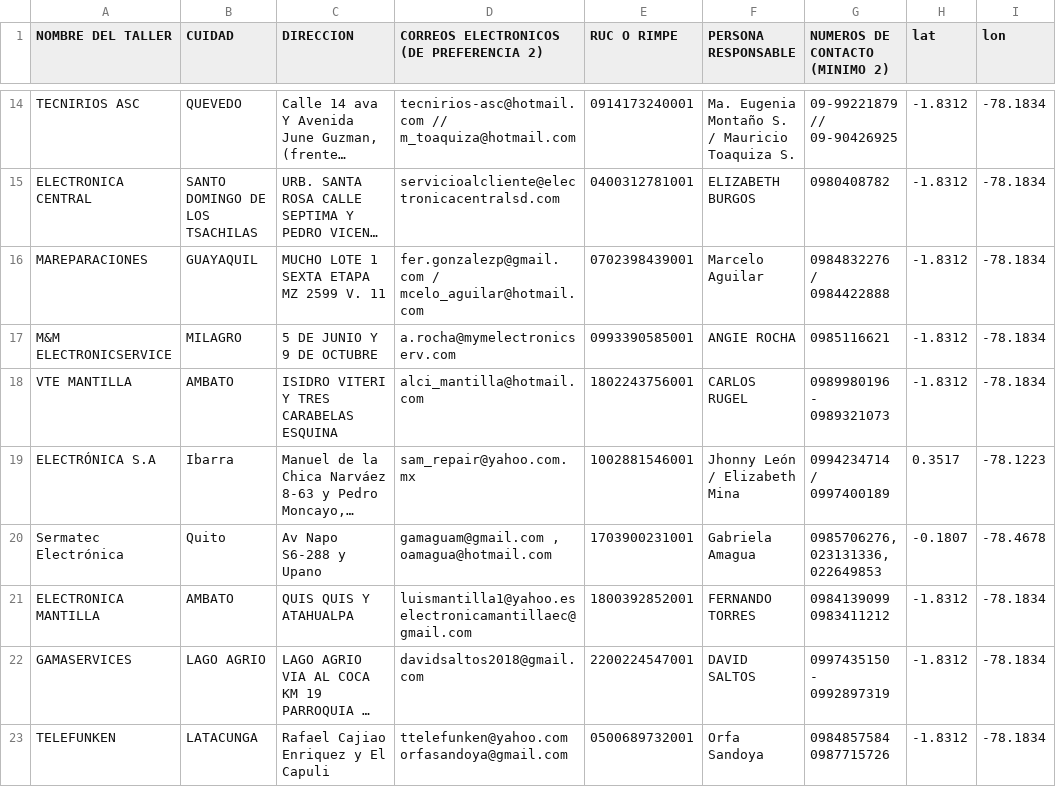
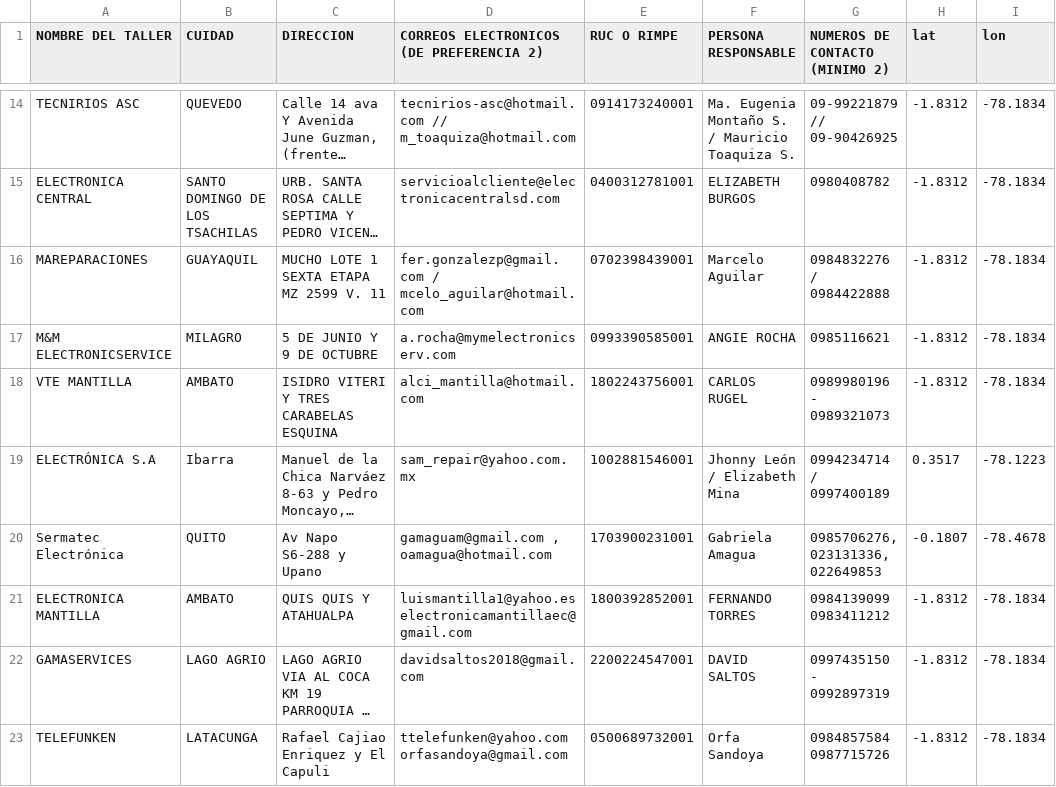
Before and after one commit to paesloma/TALLERES-A-NIVEL-NACIONAL-LINEA-CAFE, a CSV file: talleres_streamlit_completo.csv, drawn as a sheet; only a part is shown, gaps mark what is left out; long unchanged cells end in …; the diff names each change by its address in the sheet, - before the commit and + after, or states it on an @@ line.

Commit message:
Update talleres_streamlit_completo.csv

```diff
--- a/talleres_streamlit_completo.csv
+++ b/talleres_streamlit_completo.csv
-B20 (CUIDAD): Quito
+B20 (CUIDAD): QUITO
```
